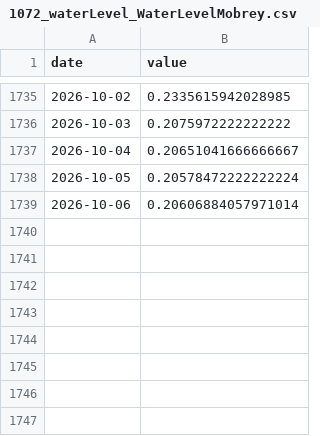
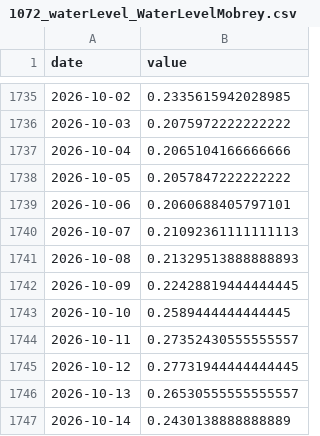
Before and after one commit to Asensio94/vigilancia-humedales, a CSV file: data/hydro/1072_waterLevel_WaterLevelMobrey.csv, drawn as a sheet; only a part is shown, gaps mark what is left out.

```diff
--- a/data/hydro/1072_waterLevel_WaterLevelMobrey.csv
+++ b/data/hydro/1072_waterLevel_WaterLevelMobrey.csv
@@ -1736,4 +1736,12 @@ date,value
 2026-10-03,0.2075972222222222
-2026-10-04,0.20651041666666667
-2026-10-05,0.20578472222222224
-2026-10-06,0.20606884057971014
+2026-10-04,0.2065104166666666
+2026-10-05,0.2057847222222222
+2026-10-06,0.2060688405797101
+2026-10-07,0.21092361111111113
+2026-10-08,0.21329513888888893
+2026-10-09,0.22428819444444445
+2026-10-10,0.2589444444444445
+2026-10-11,0.27352430555555557
+2026-10-12,0.27731944444444445
+2026-10-13,0.26530555555555557
+2026-10-14,0.2430138888888889
```
Also changed, not shown: data/hydro/8433_waterLevel_WaterLevelMobrey.csv, data/hydro/8436_waterLevel_WaterLevelMobrey.csv, 10 other files.
